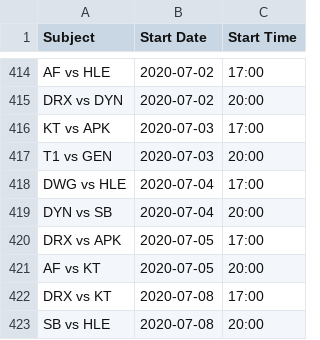
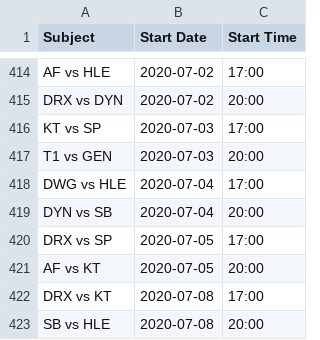
Before and after one commit to c0ncon/lck-discord-bot, a CSV file: schedule.csv, drawn as a sheet; only a part is shown, gaps mark what is left out; the diff covers the shown part only.

```diff
--- a/schedule.csv
+++ b/schedule.csv
@@ -415,3 +415,3 @@ AF vs HLE,2020-07-02,17:00
 DRX vs DYN,2020-07-02,20:00
-KT vs APK,2020-07-03,17:00
+KT vs SP,2020-07-03,17:00
 T1 vs GEN,2020-07-03,20:00
@@ -419,3 +419,3 @@ DWG vs HLE,2020-07-04,17:00
 DYN vs SB,2020-07-04,20:00
-DRX vs APK,2020-07-05,17:00
+DRX vs SP,2020-07-05,17:00
 AF vs KT,2020-07-05,20:00
```
Also changed, not shown: 30 edited cells elsewhere in this file, 2 other files.
